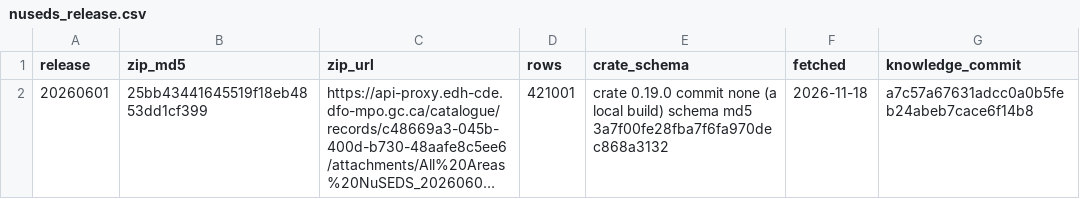
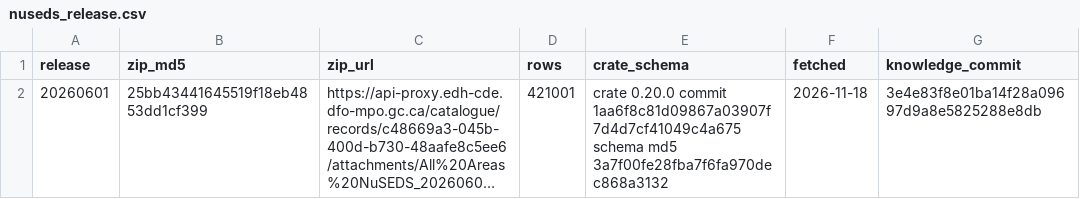
Before and after one commit to NewGraphEnvironment/knowledge, a CSV file: data/nuseds_release.csv, drawn as a sheet; long unchanged cells end in …; the diff names each change by its address in the sheet, - before the commit and + after, or states it on an @@ line.

```diff
--- a/data/nuseds_release.csv
+++ b/data/nuseds_release.csv
-E2 (crate_schema): crate 0.19.0 commit none (a local build) schema md5…
+E2 (crate_schema): crate 0.20.0 commit 1aa6f8c81d09867a03907f7d4d7cf41049c4a675 schema md5…
-G2 (knowledge_commit): a7c57a67631adcc0a0b5feb24abeb7cace6f14b8
+G2 (knowledge_commit): 3e4e83f8e01ba14f28a09697d9a8e5825288e8db
```
Also changed, not shown: 3 other files.
